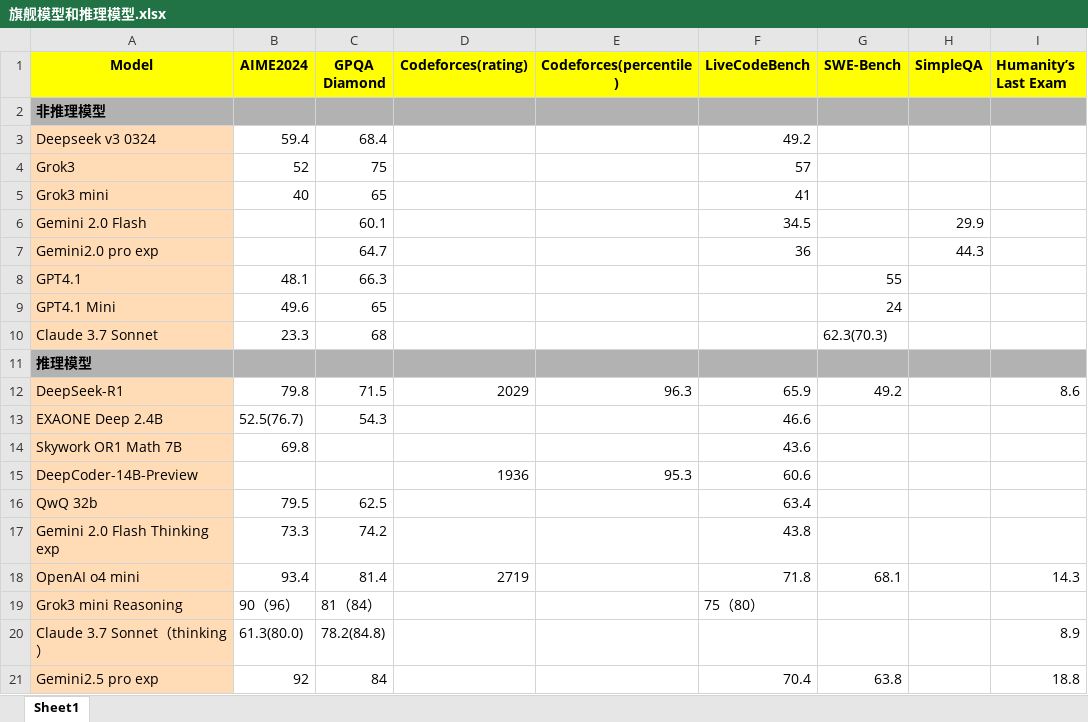
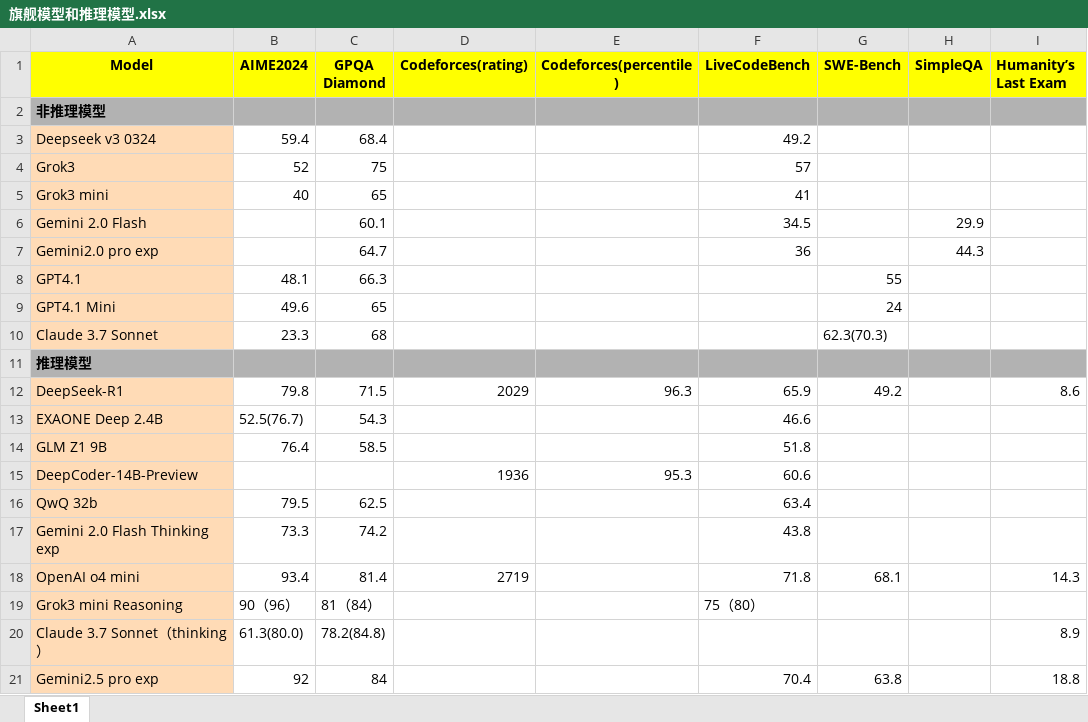
Before and after one commit to Willian7004/blog, an Excel workbook: files/旗舰模型和推理模型.xlsx, sheet Sheet1, drawn as a sheet; values as stored, in another font and other column widths than the file's, no borders; removed rows and columns are numbered as before the commit, all else as after; the diff names each change by its address in the sheet, - before the commit and + after, or states it on an @@ line.

Commit message:
Update 旗舰模型和推理模型.xlsx

```diff
--- a/files/旗舰模型和推理模型.xlsx (sheet Sheet1)
+++ b/files/旗舰模型和推理模型.xlsx (sheet Sheet1)
-row 14: Skywork OR1 Math 7B | 69.8 |  |  |  | 43.6
+row 14: GLM Z1 9B | 76.4 | 58.5 |  |  | 51.8
```
